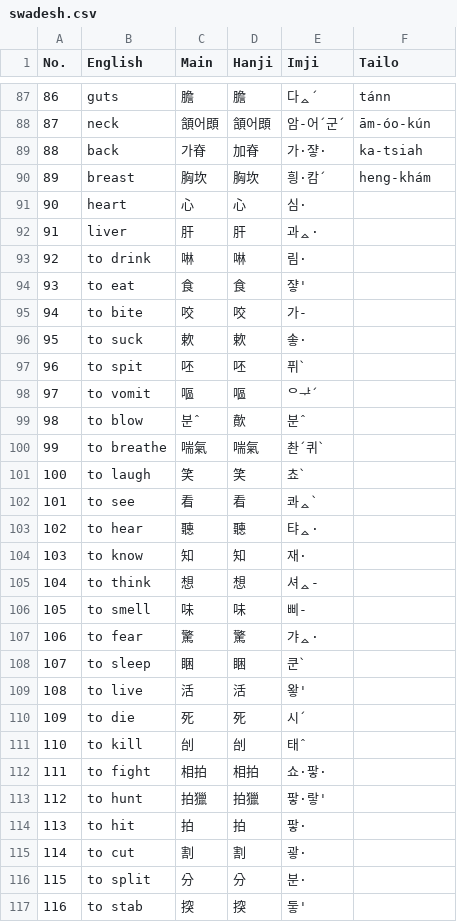
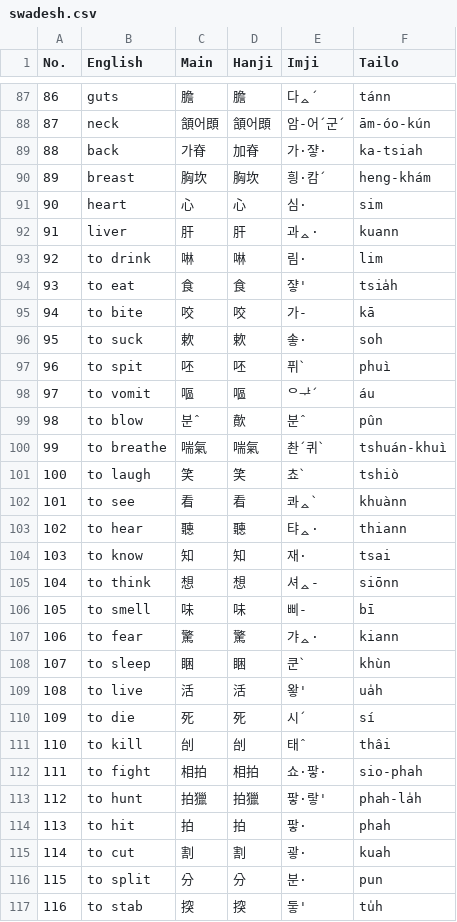
Before and after one commit to leechunhoe/pg-hokkien-database, a CSV file: vocab/swadesh.csv, drawn as a sheet; only a part is shown, gaps mark what is left out; the diff covers the shown part only.

Commit message:
update: tailo

```diff
--- a/vocab/swadesh.csv
+++ b/vocab/swadesh.csv
@@ -90,28 +90,28 @@ No.,English,Main,Hanji,Imji,Tailo,
 89,breast,胸坎,胸坎,힁·캄ˊ,heng-khám,
-90,heart,心,心,심·,
-91,liver,肝,肝,과ᇫ·,
-92,to drink,啉,啉,림·,
-93,to eat,食,食,쟣',
-94,to bite,咬,咬,가-,
-95,to suck,欶,欶,솧·,
-96,to spit,呸,呸,퓌ˋ,
-97,to vomit,嘔,嘔,ᄋᅷˊ,
-98,to blow,분ˆ,歕,분ˆ,
-99,to breathe,喘氣,喘氣,촨ˊ퀴ˋ,
-100,to laugh,笑,笑,쵸ˋ,
-101,to see,看,看,콰ᇫˋ,
-102,to hear,聽,聽,탸ᇫ·,
-103,to know,知,知,재·,
-104,to think,想,想,셔ᇫ-,
-105,to smell,味,味,삐-,
-106,to fear,驚,驚,갸ᇫ·,
-107,to sleep,睏,睏,쿤ˋ,
-108,to live,活,活,왛',
-109,to die,死,死,시ˊ,
-110,to kill,刣,刣,태ˆ,
-111,to fight,相拍,相拍,쇼·팧·,
-112,to hunt,拍獵,拍獵,팧·랗',
-113,to hit,拍,拍,팧·,
-114,to cut,割,割,괗·,
-115,to split,分,分,분·,
-116,to stab,揬,揬,둫',
+90,heart,心,心,심·,sim,
+91,liver,肝,肝,과ᇫ·,kuann,
+92,to drink,啉,啉,림·,lim,
+93,to eat,食,食,쟣',tsia̍h,
+94,to bite,咬,咬,가-,kā,
+95,to suck,欶,欶,솧·,soh,
+96,to spit,呸,呸,퓌ˋ,phuì,
+97,to vomit,嘔,嘔,ᄋᅷˊ,áu,
+98,to blow,분ˆ,歕,분ˆ,pûn,
+99,to breathe,喘氣,喘氣,촨ˊ퀴ˋ,tshuán-khuì,
+100,to laugh,笑,笑,쵸ˋ,tshiò,
+101,to see,看,看,콰ᇫˋ,khuànn,
+102,to hear,聽,聽,탸ᇫ·,thiann,
+103,to know,知,知,재·,tsai,
+104,to think,想,想,셔ᇫ-,siōnn,
+105,to smell,味,味,삐-,bī,
+106,to fear,驚,驚,갸ᇫ·,kiann,
+107,to sleep,睏,睏,쿤ˋ,khùn,
+108,to live,活,活,왛',ua̍h,
+109,to die,死,死,시ˊ,sí,
+110,to kill,刣,刣,태ˆ,thâi,
+111,to fight,相拍,相拍,쇼·팧·,sio-phah,
+112,to hunt,拍獵,拍獵,팧·랗',phah-la̍h,
+113,to hit,拍,拍,팧·,phah,
+114,to cut,割,割,괗·,kuah,
+115,to split,分,分,분·,pun,
+116,to stab,揬,揬,둫',tu̍h,
```
Also changed, not shown: 95 edited cells elsewhere in this file.
